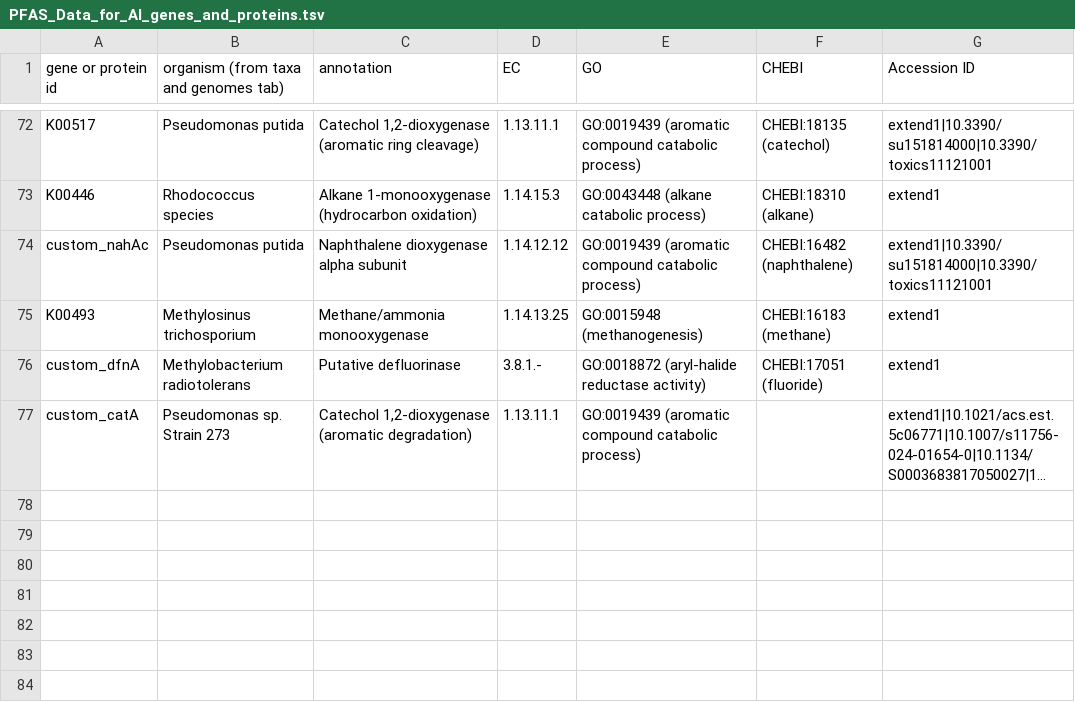
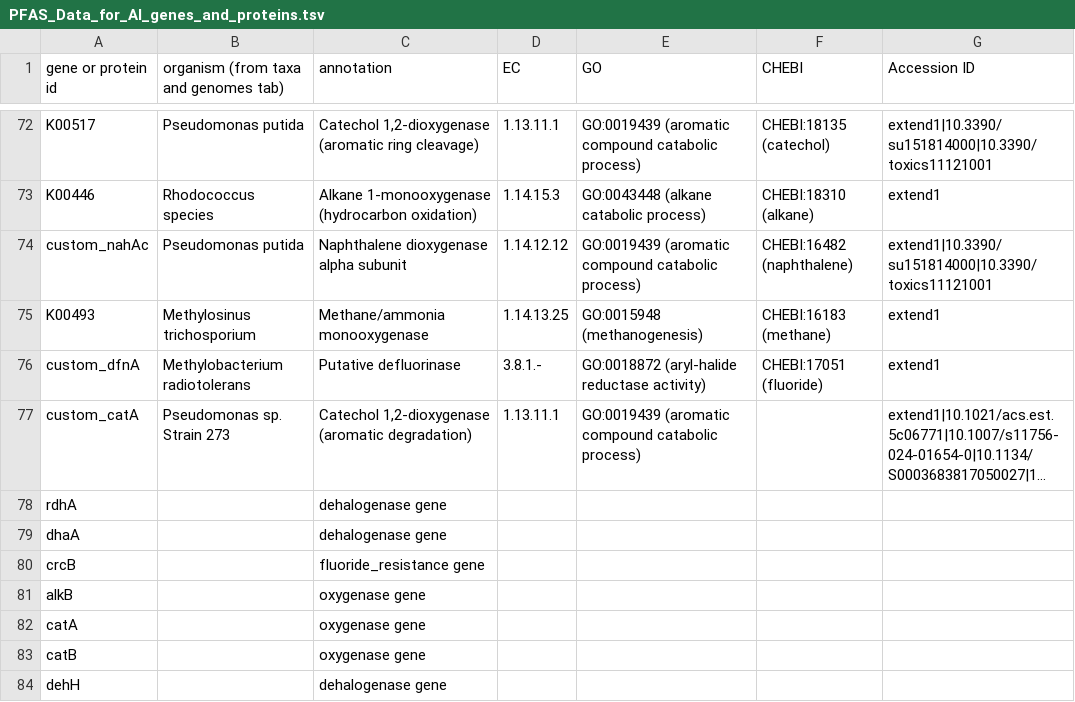
Before and after one commit to CultureBotAI/PFAS-AI, a TSV file: data/txt/sheet/PFAS_Data_for_AI_genes_and_proteins.tsv, drawn as a sheet; only a part is shown, gaps mark what is left out; long unchanged cells end in …; the diff names each change by its address in the sheet, - before the commit and + after, or states it on an @@ line.

```diff
--- a/data/txt/sheet/PFAS_Data_for_AI_genes_and_proteins.tsv
+++ b/data/txt/sheet/PFAS_Data_for_AI_genes_and_proteins.tsv
+row 78: rdhA |  | dehalogenase gene
+row 79: dhaA |  | dehalogenase gene
+row 80: crcB |  | fluoride_resistance gene
+row 81: alkB |  | oxygenase gene
+row 82: catA |  | oxygenase gene
+row 83: catB |  | oxygenase gene
+row 84: dehH |  | dehalogenase gene
```
Also changed, not shown: data/txt/sheet/PFAS_Data_for_AI_genes_and_proteins_extended.tsv, 6 other files.
